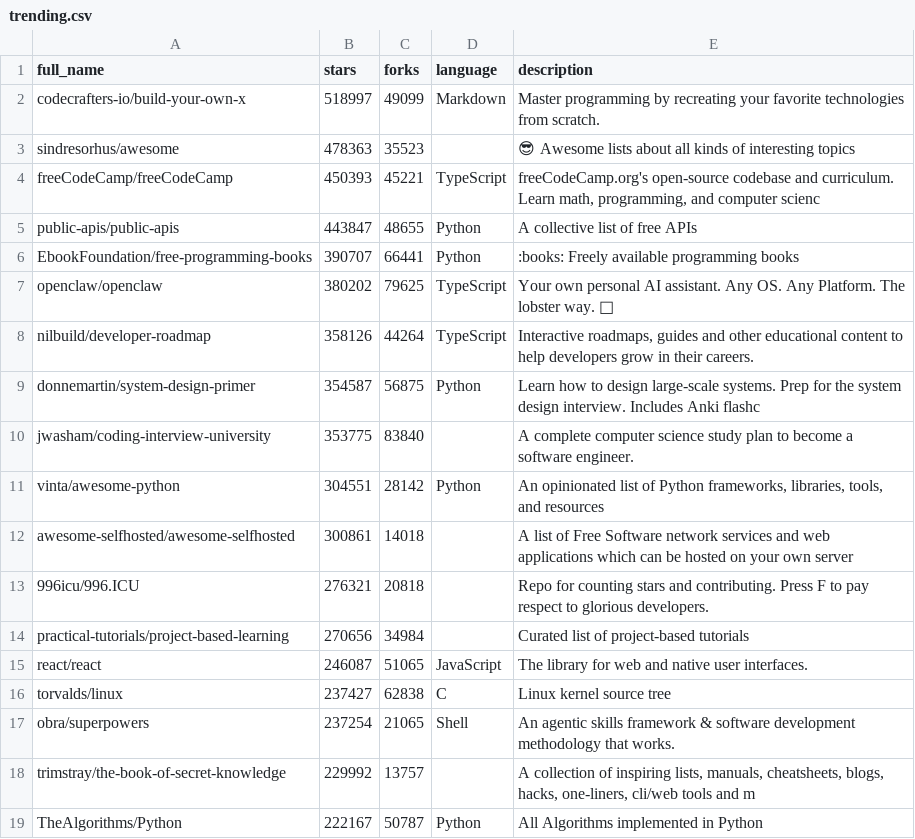
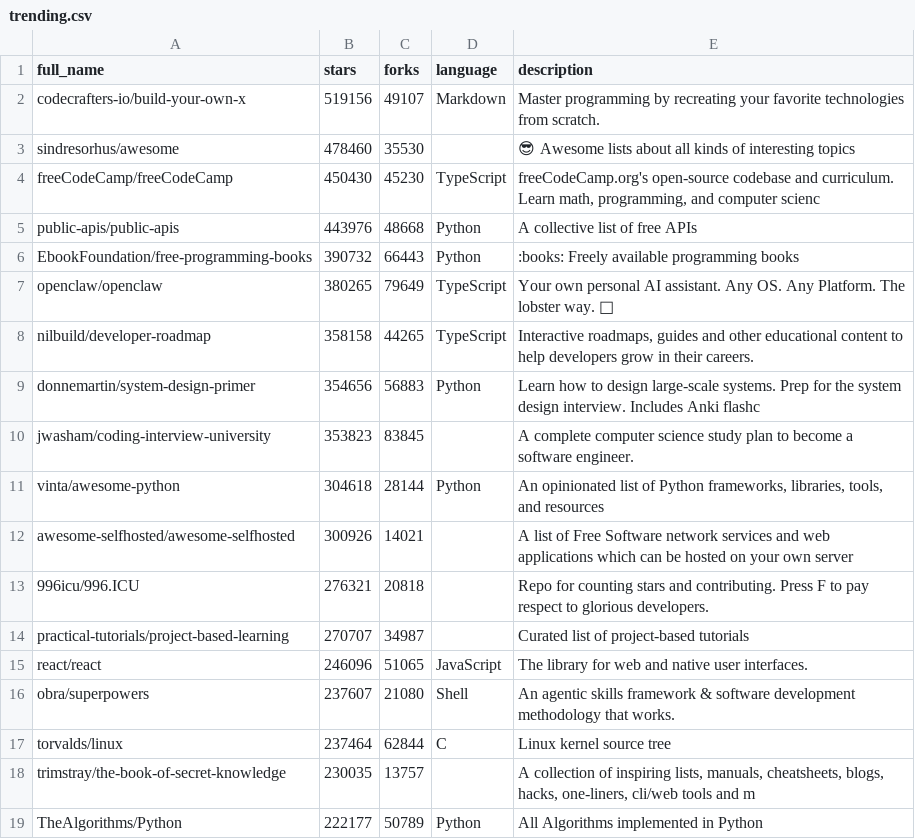
Before and after one commit to pengzz9527/trendsync-data, a CSV file: data/trending.csv, drawn as a sheet; only a part is shown; the diff covers the shown part only.

Commit message:
📊 更新 CSV

```diff
--- a/data/trending.csv
+++ b/data/trending.csv
@@ -1,19 +1,19 @@
 full_name,stars,forks,language,description
-"codecrafters-io/build-your-own-x",518997,49099,"Markdown","Master programming by recreating your favorite technologies from scratch."
-"sindresorhus/awesome",478363,35523,"","😎 Awesome lists about all kinds of interesting topics"
-"freeCodeCamp/freeCodeCamp",450393,45221,"TypeScript","freeCodeCamp.org's open-source codebase and curriculum. Learn math, programming, and computer scienc"
-"public-apis/public-apis",443847,48655,"Python","A collective list of free APIs"
-"EbookFoundation/free-programming-books",390707,66441,"Python",":books: Freely available programming books"
-"openclaw/openclaw",380202,79625,"TypeScript","Your own personal AI assistant. Any OS. Any Platform. The lobster way. 🦞 "
-"nilbuild/developer-roadmap",358126,44264,"TypeScript","Interactive roadmaps, guides and other educational content to help developers grow in their careers."
-"donnemartin/system-design-primer",354587,56875,"Python","Learn how to design large-scale systems. Prep for the system design interview.  Includes Anki flashc"
-"jwasham/coding-interview-university",353775,83840,"","A complete computer science study plan to become a software engineer."
-"vinta/awesome-python",304551,28142,"Python","An opinionated list of Python frameworks, libraries, tools, and resources"
-"awesome-selfhosted/awesome-selfhosted",300861,14018,"","A list of Free Software network services and web applications which can be hosted on your own server"
+"codecrafters-io/build-your-own-x",519156,49107,"Markdown","Master programming by recreating your favorite technologies from scratch."
+"sindresorhus/awesome",478460,35530,"","😎 Awesome lists about all kinds of interesting topics"
+"freeCodeCamp/freeCodeCamp",450430,45230,"TypeScript","freeCodeCamp.org's open-source codebase and curriculum. Learn math, programming, and computer scienc"
+"public-apis/public-apis",443976,48668,"Python","A collective list of free APIs"
+"EbookFoundation/free-programming-books",390732,66443,"Python",":books: Freely available programming books"
+"openclaw/openclaw",380265,79649,"TypeScript","Your own personal AI assistant. Any OS. Any Platform. The lobster way. 🦞 "
+"nilbuild/developer-roadmap",358158,44265,"TypeScript","Interactive roadmaps, guides and other educational content to help developers grow in their careers."
+"donnemartin/system-design-primer",354656,56883,"Python","Learn how to design large-scale systems. Prep for the system design interview.  Includes Anki flashc"
+"jwasham/coding-interview-university",353823,83845,"","A complete computer science study plan to become a software engineer."
+"vinta/awesome-python",304618,28144,"Python","An opinionated list of Python frameworks, libraries, tools, and resources"
+"awesome-selfhosted/awesome-selfhosted",300926,14021,"","A list of Free Software network services and web applications which can be hosted on your own server"
 "996icu/996.ICU",276321,20818,"","Repo for counting stars and contributing. Press F to pay respect to glorious developers."
-"practical-tutorials/project-based-learning",270656,34984,"","Curated list of project-based tutorials"
-"react/react",246087,51065,"JavaScript","The library for web and native user interfaces."
-"torvalds/linux",237427,62838,"C","Linux kernel source tree"
-"obra/superpowers",237254,21065,"Shell","An agentic skills framework & software development methodology that works."
-"trimstray/the-book-of-secret-knowledge",229992,13757,"","A collection of inspiring lists, manuals, cheatsheets, blogs, hacks, one-liners, cli/web tools and m"
-"TheAlgorithms/Python",222167,50787,"Python","All Algorithms implemented in Python"
+"practical-tutorials/project-based-learning",270707,34987,"","Curated list of project-based tutorials"
+"react/react",246096,51065,"JavaScript","The library for web and native user interfaces."
+"obra/superpowers",237607,21080,"Shell","An agentic skills framework & software development methodology that works."
+"torvalds/linux",237464,62844,"C","Linux kernel source tree"
+"trimstray/the-book-of-secret-knowledge",230035,13757,"","A collection of inspiring lists, manuals, cheatsheets, blogs, hacks, one-liners, cli/web tools and m"
+"TheAlgorithms/Python",222177,50789,"Python","All Algorithms implemented in Python"
```
Also changed, not shown: 23 edited cells elsewhere in this file.
